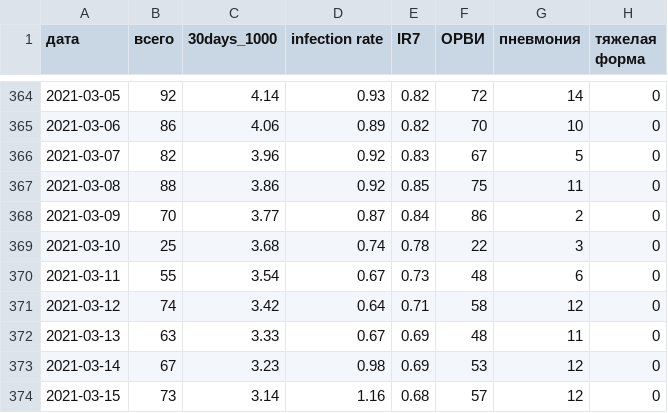
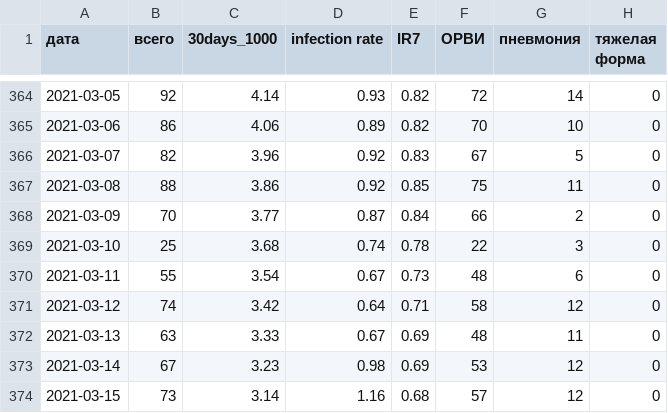
Before and after one commit to KonstantinKlepikov/covid-kaliningrad, a CSV file: data/data.csv, drawn as a sheet; only a part is shown, gaps mark what is left out; the diff names each change by its address in the sheet, - before the commit and + after, or states it on an @@ line.

```diff
--- a/data/data.csv
+++ b/data/data.csv
-F368 (ОРВИ): 86
+F368 (ОРВИ): 66
```
